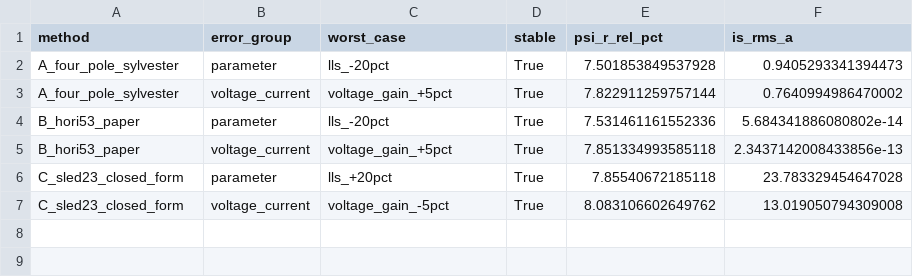
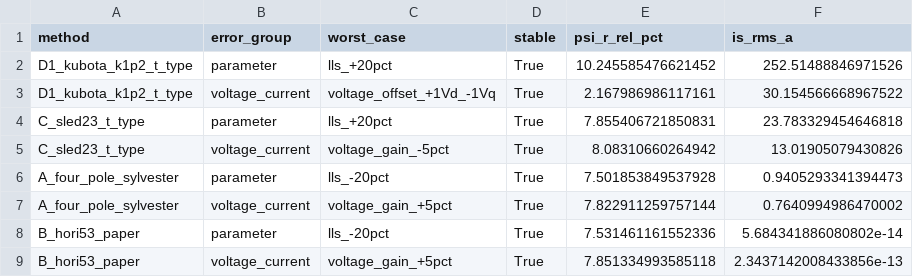
Before and after one commit to kunihiroka/prj, a CSV file: flux_observer_design/data/gain_design_worst_error_comparison.csv, drawn as a sheet.

```diff
--- a/flux_observer_design/data/gain_design_worst_error_comparison.csv
+++ b/flux_observer_design/data/gain_design_worst_error_comparison.csv
@@ -1,2 +1,6 @@
 method,error_group,worst_case,stable,psi_r_rel_pct,is_rms_a
+D1_kubota_k1p2_t_type,parameter,lls_+20pct,True,10.245585476621452,252.51488846971526
+D1_kubota_k1p2_t_type,voltage_current,voltage_offset_+1Vd_-1Vq,True,2.167986986117161,30.154566668967522
+C_sled23_t_type,parameter,lls_+20pct,True,7.855406721850831,23.783329454646818
+C_sled23_t_type,voltage_current,voltage_gain_-5pct,True,8.08310660264942,13.01905079430826
 A_four_pole_sylvester,parameter,lls_-20pct,True,7.501853849537928,0.9405293341394473
@@ -5,3 +9 @@ B_hori53_paper,parameter,lls_-20pct,True,7.531461161552336,5.684341886080802e-14
 B_hori53_paper,voltage_current,voltage_gain_+5pct,True,7.851334993585118,2.3437142008433856e-13
-C_sled23_closed_form,parameter,lls_+20pct,True,7.85540672185118,23.783329454647028
-C_sled23_closed_form,voltage_current,voltage_gain_-5pct,True,8.083106602649762,13.019050794309008
```
Also changed, not shown: flux_observer_design/data/gain_design_nominal_comparison.csv, 10 other files.
